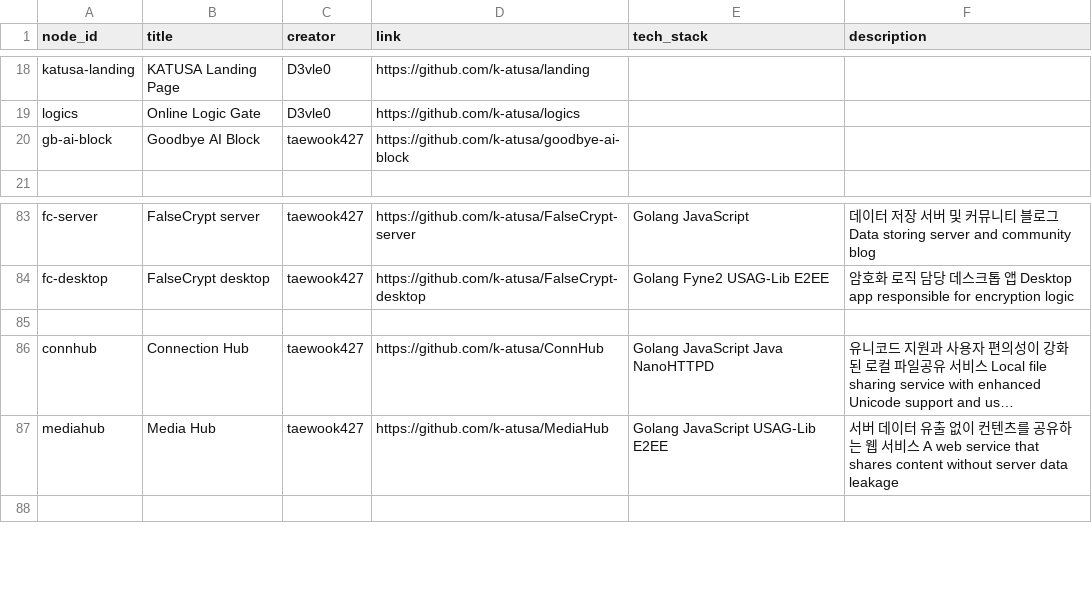
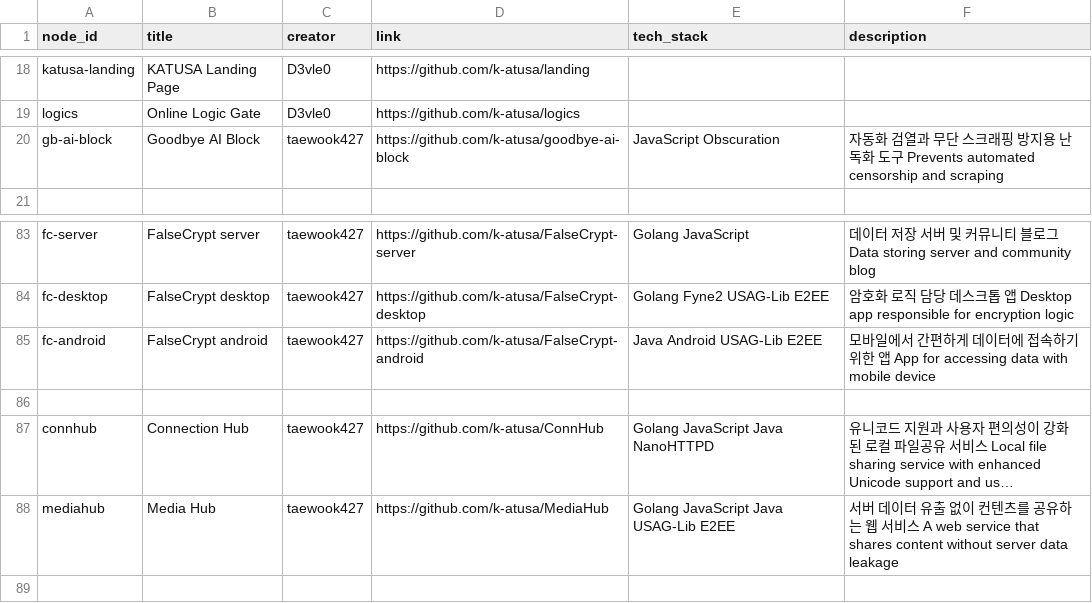
Before and after one commit to taewook427/WebMain, a CSV file: devHistory/contents.csv, drawn as a sheet; only a part is shown, gaps mark what is left out; long unchanged cells end in …; addresses are those after the commit; the diff names each change by its address in the sheet, - before the commit and + after, or states it on an @@ line.

```diff
--- a/devHistory/contents.csv
+++ b/devHistory/contents.csv
-E20 (tech_stack): (empty)
+E20 (tech_stack): JavaScript Obscuration
-F20 (description): (empty)
+F20 (description): 자동화 검열과 무단 스크래핑 방지용 난독화 도구 Prevents automated censorship and scraping
+row 85: fc-android | FalseCrypt android | taewook427 | https://github.com/k-atusa/FalseCrypt-android | Java Android USAG-Lib E2EE | 모바일에서 간편하게 데이터에 접속하기 위한 앱 App for accessing data with mobile device
-E88 (tech_stack): Golang JavaScript USAG-Lib E2EE
+E88 (tech_stack): Golang JavaScript Java USAG-Lib E2EE
```
Also changed, not shown: devHistory/edges.csv, devHistory/nodes.csv.
